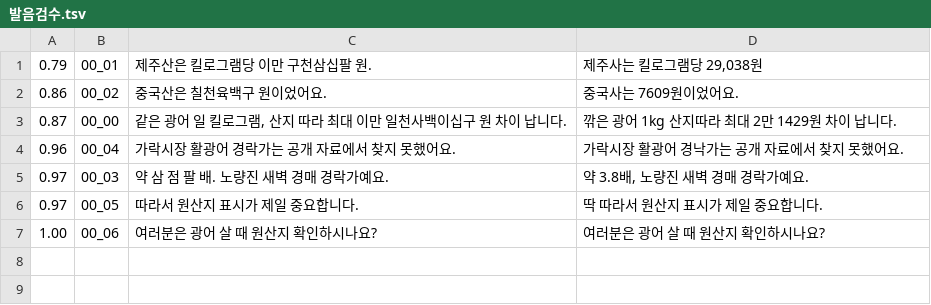
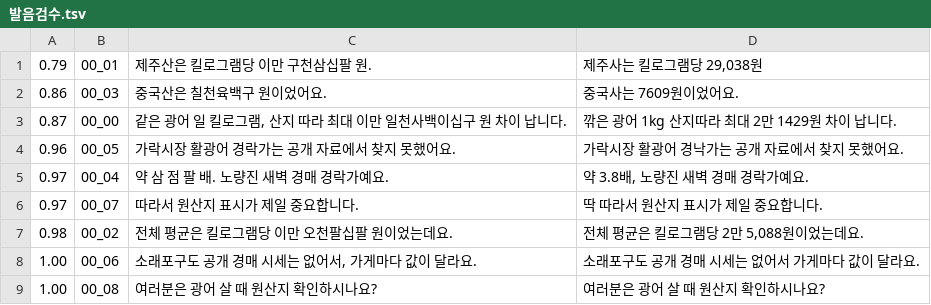
Before and after one commit to kimhyeoncheol3506/kimhyeoncheol, a TSV file: video_projects/3대시장_광어비교/02_음성_쇼츠/short1/발음검수.tsv, drawn as a sheet.

```diff
--- a/video_projects/3대시장_광어비교/02_음성_쇼츠/short1/발음검수.tsv
+++ b/video_projects/3대시장_광어비교/02_음성_쇼츠/short1/발음검수.tsv
@@ -1,7 +1,9 @@
 0.79	00_01	제주산은 킬로그램당 이만 구천삼십팔 원.	 제주사는 킬로그램당 29,038원
-0.86	00_02	중국산은 칠천육백구 원이었어요.	 중국사는 7609원이었어요.
+0.86	00_03	중국산은 칠천육백구 원이었어요.	 중국사는 7609원이었어요.
 0.87	00_00	같은 광어 일 킬로그램, 산지 따라 최대 이만 일천사백이십구 원 차이 납니다.	 깎은 광어 1kg 산지따라 최대 2만 1429원 차이 납니다.
-0.96	00_04	가락시장 활광어 경락가는 공개 자료에서 찾지 못했어요.	 가락시장 활광어 경낙가는 공개 자료에서 찾지 못했어요.
-0.97	00_03	약 삼 점 팔 배. 노량진 새벽 경매 경락가예요.	 약 3.8배, 노량진 새벽 경매 경락가예요.
-0.97	00_05	따라서 원산지 표시가 제일 중요합니다.	 딱 따라서 원산지 표시가 제일 중요합니다.
-1.00	00_06	여러분은 광어 살 때 원산지 확인하시나요?	 여러분은 광어 살 때 원산지 확인하시나요?
+0.96	00_05	가락시장 활광어 경락가는 공개 자료에서 찾지 못했어요.	 가락시장 활광어 경낙가는 공개 자료에서 찾지 못했어요.
+0.97	00_04	약 삼 점 팔 배. 노량진 새벽 경매 경락가예요.	 약 3.8배, 노량진 새벽 경매 경락가예요.
+0.97	00_07	따라서 원산지 표시가 제일 중요합니다.	 딱 따라서 원산지 표시가 제일 중요합니다.
+0.98	00_02	전체 평균은 킬로그램당 이만 오천팔십팔 원이었는데요.	 전체 평균은 킬로그램당 2만 5,088원이었는데요.
+1.00	00_06	소래포구도 공개 경매 시세는 없어서, 가게마다 값이 달라요.	 소래포구도 공개 경매 시세는 없어서 가게마다 값이 달라요.
+1.00	00_08	여러분은 광어 살 때 원산지 확인하시나요?	 여러분은 광어 살 때 원산지 확인하시나요?
```
Also changed, not shown: video_projects/3대시장_광어비교/02_음성/발음검수.tsv, video_projects/3대시장_광어비교/02_음성_쇼츠/short2/발음검수.tsv, 28 other files.
